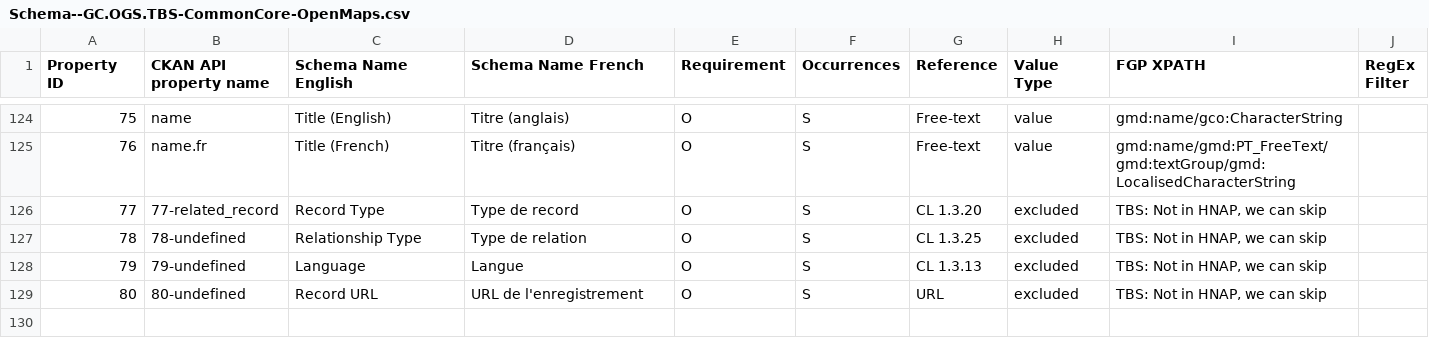
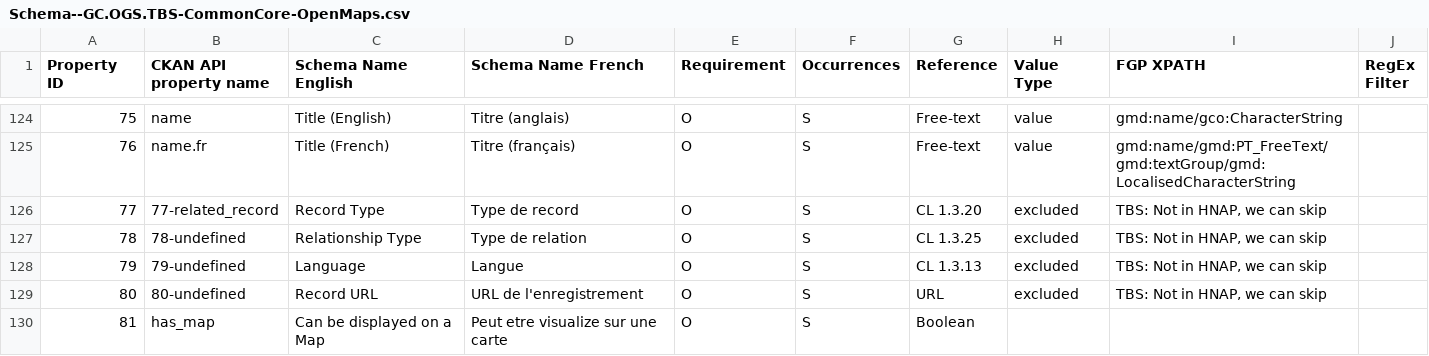
Before and after one commit to open-data/harvester-FGP, a CSV file: config/Schema--GC.OGS.TBS-CommonCore-OpenMaps.csv, drawn as a sheet; only a part is shown, gaps mark what is left out; the diff names each change by its address in the sheet, - before the commit and + after, or states it on an @@ line.

Commit message:
Determine if the dataset can be displayed on map

```diff
--- a/config/Schema--GC.OGS.TBS-CommonCore-OpenMaps.csv
+++ b/config/Schema--GC.OGS.TBS-CommonCore-OpenMaps.csv
+row 130: 81 | has_map | Can be displayed on a Map | Peut etre visualize sur une carte | O | S | Boolean
```
Also changed, not shown: 2 other files.
